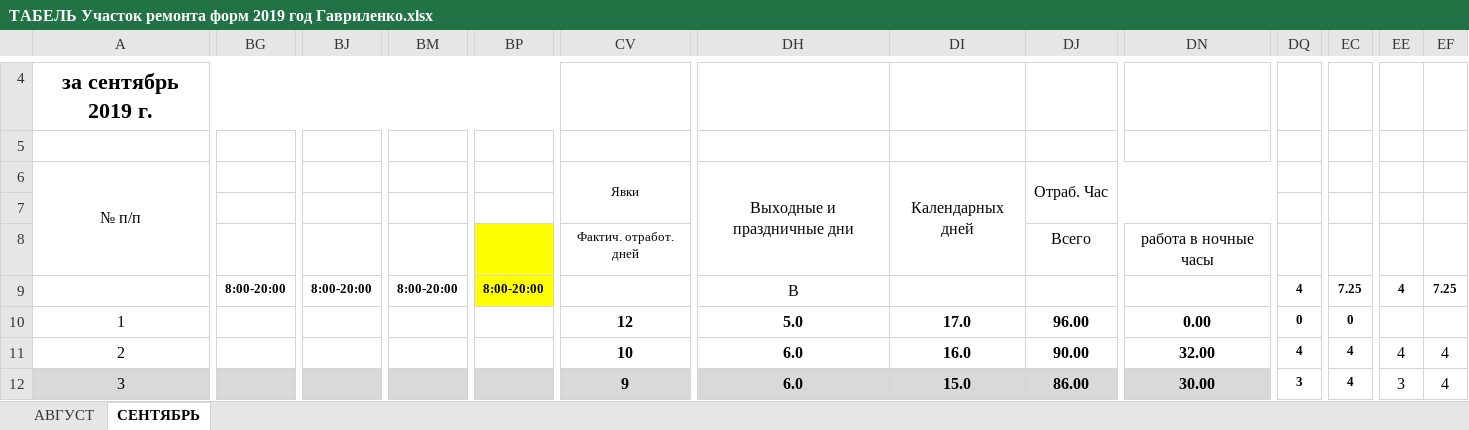
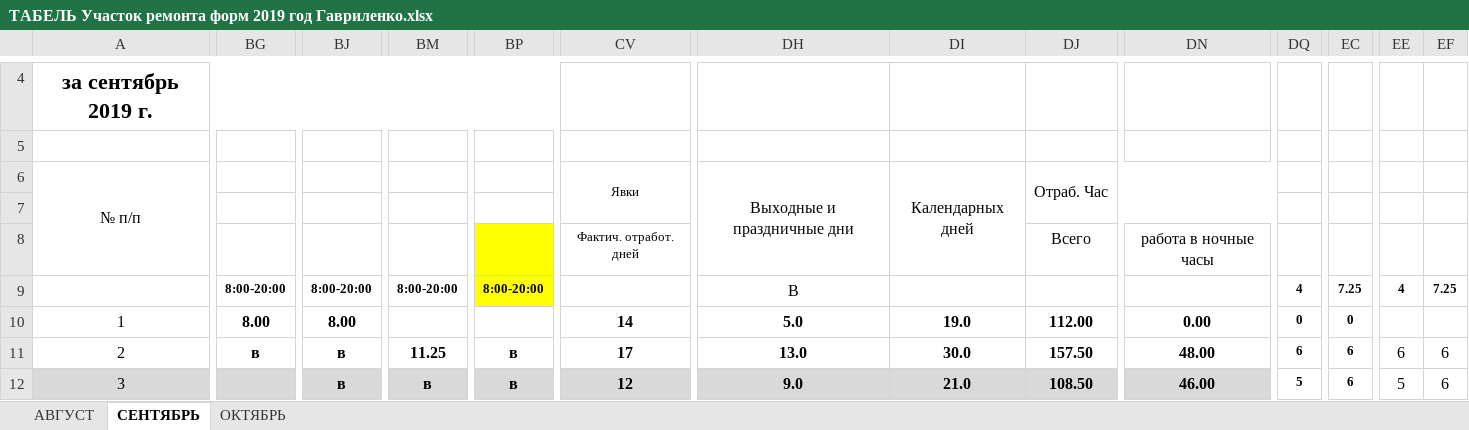
Before and after one commit to AliaksandrHaurylenka/vedatranzit, an Excel workbook: Участок ремонта форм/Документация/Табель/ТАБЕЛЬ Участок ремонта форм 2019 год Гавриленко.xlsx, sheet СЕНТЯБРЬ, drawn as a sheet; only a part is shown, gaps mark what is left out; values as stored, in another font and other column widths than the file's, no borders; conditional formats not drawn; the diff covers the shown part only; the diff names each change by its address in the sheet, - before the commit and + after, or states it on an @@ line.

```diff
--- a/Участок ремонта форм/Документация/Табель/ТАБЕЛЬ Участок ремонта форм 2019 год Гавриленко.xlsx (sheet СЕНТЯБРЬ)
+++ b/Участок ремонта форм/Документация/Табель/ТАБЕЛЬ Участок ремонта форм 2019 год Гавриленко.xlsx (sheet СЕНТЯБРЬ)
+sheet tab: ОКТЯБРЬ
-BG10: (empty)
+BG10: 8.00
-BJ10: (empty)
+BJ10: 8.00
-CV10: 12
+CV10: 14
-DI10: 17.0
+DI10: 19.0
-DJ10: 96.00
+DJ10: 112.00
-BG11: (empty)
+BG11: в
-BJ11:BJ12: (empty)
+BJ11:BJ12: в
-BM11: (empty)
+BM11: 11.25
-BP11:BP12: (empty)
+BP11:BP12: в
-CV11: 10
+CV11: 17
-DH11: 6.0
+DH11: 13.0
-DI11: 16.0
+DI11: 30.0
-DJ11: 90.00
+DJ11: 157.50
-DN11: 32.00
+DN11: 48.00
-DQ11: 4
+DQ11: 6
-EC11:EC12: 4
+EC11:EC12: 6
-EE11: 4
+EE11: 6
-EF11:EF12: 4
+EF11:EF12: 6
-BM12: (empty)
+BM12: в
-CV12: 9
+CV12: 12
-DH12: 6.0
+DH12: 9.0
-DI12: 15.0
+DI12: 21.0
-DJ12: 86.00
+DJ12: 108.50
-DN12: 30.00
+DN12: 46.00
-DQ12: 3
+DQ12: 5
-EE12: 3
+EE12: 5
```
Also changed, not shown: 135 edited cells elsewhere in this sheet, Участок ремонта форм/work.xlsx, Участок ремонта форм/Формокомплекты/Отчет по выпуску продукции на формокомплектах/Отчет за 2019 год.xlsx, 31 other files.
